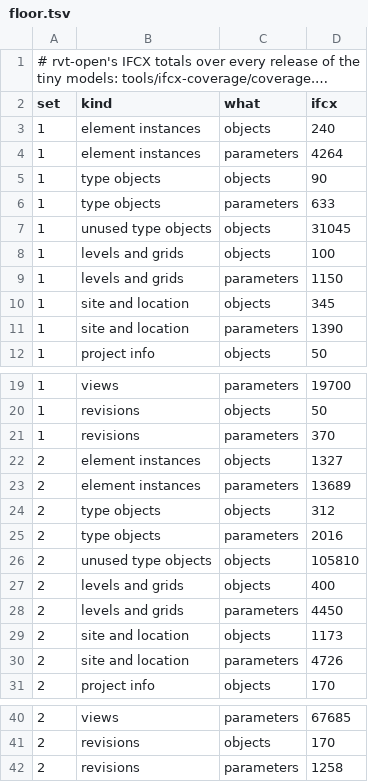
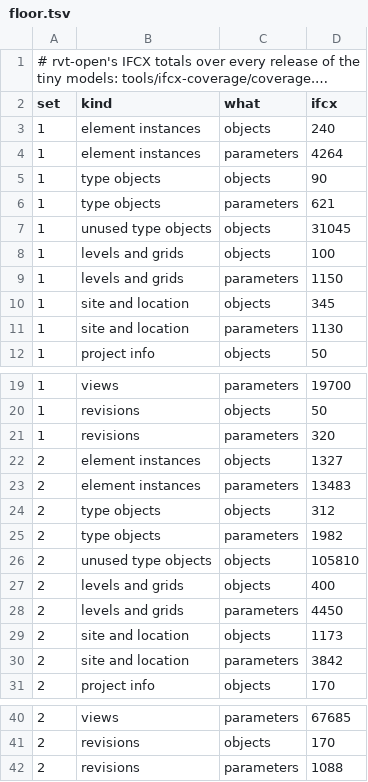
Before and after one commit to helenkwok/rvt-open, a TSV file: tools/ifcx-coverage/floor.tsv, drawn as a sheet; only a part is shown, gaps mark what is left out; long unchanged cells end in ….

Commit message:
IFCX coverage floors follow the catalog: seven parameter totals lower

```diff
--- a/tools/ifcx-coverage/floor.tsv
+++ b/tools/ifcx-coverage/floor.tsv
@@ -5,3 +5,3 @@ set	kind	what	ifcx
 1	type objects	objects	90
-1	type objects	parameters	633
+1	type objects	parameters	621
 1	unused type objects	objects	31045
@@ -10,3 +10,3 @@ set	kind	what	ifcx
 1	site and location	objects	345
-1	site and location	parameters	1390
+1	site and location	parameters	1130
 1	project info	objects	50
@@ -20,7 +20,7 @@ set	kind	what	ifcx
 1	revisions	objects	50
-1	revisions	parameters	370
+1	revisions	parameters	320
 2	element instances	objects	1327
-2	element instances	parameters	13689
+2	element instances	parameters	13483
 2	type objects	objects	312
-2	type objects	parameters	2016
+2	type objects	parameters	1982
 2	unused type objects	objects	105810
@@ -29,3 +29,3 @@ set	kind	what	ifcx
 2	site and location	objects	1173
-2	site and location	parameters	4726
+2	site and location	parameters	3842
 2	project info	objects	170
@@ -41,2 +41,2 @@ set	kind	what	ifcx
 2	revisions	objects	170
-2	revisions	parameters	1258
+2	revisions	parameters	1088
```
